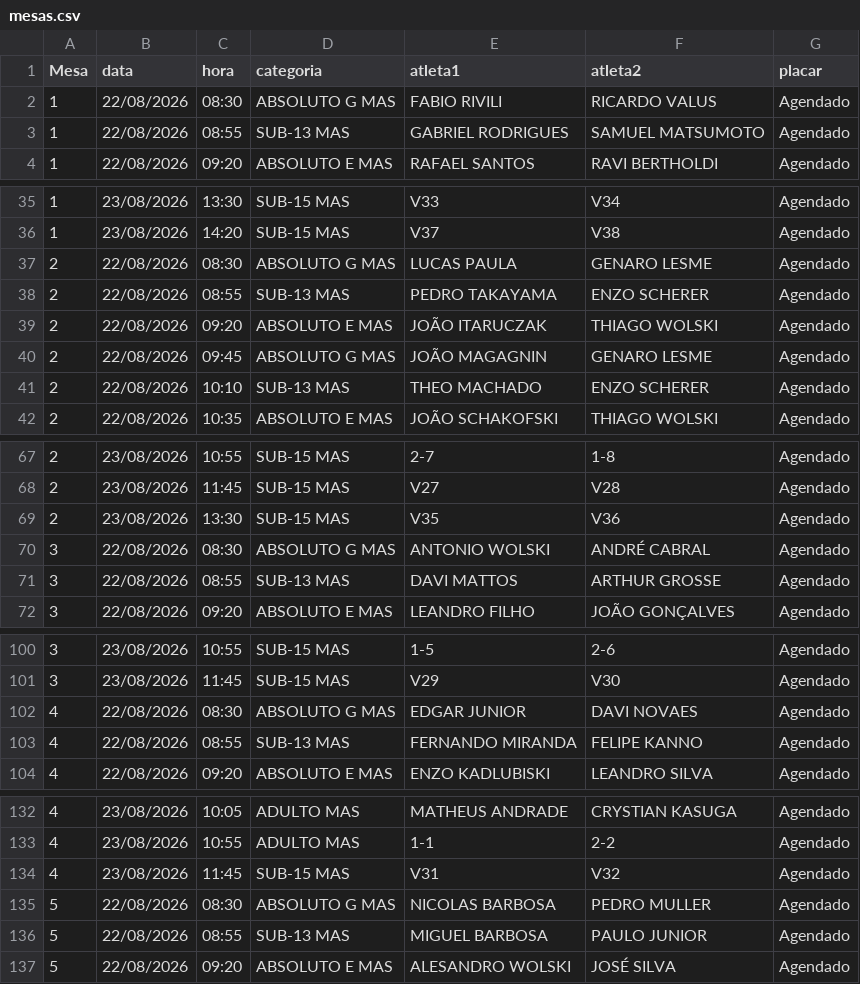
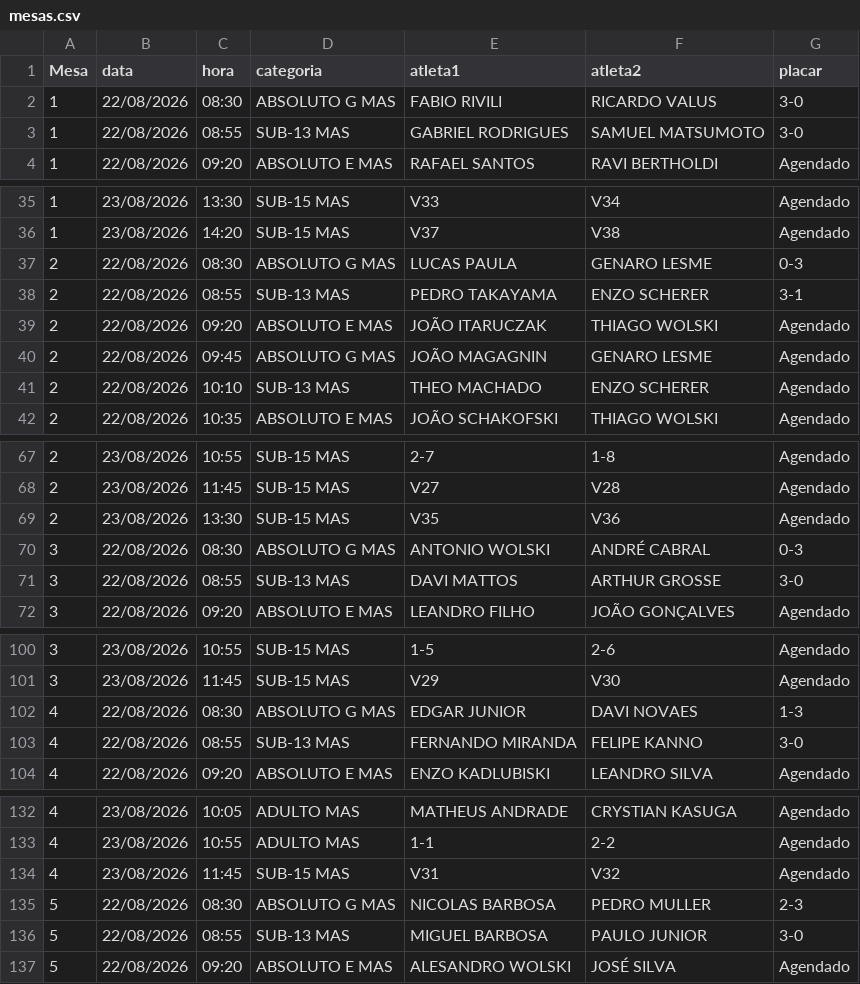
Before and after one commit to barratella/cbtmexport, a CSV file: mesas.csv, drawn as a sheet; only a part is shown, gaps mark what is left out; the diff covers the shown part only.

```diff
--- a/mesas.csv
+++ b/mesas.csv
@@ -1,4 +1,4 @@
 Mesa;data;hora;categoria;atleta1;atleta2;placar
-1;22/08/2026;08:30;ABSOLUTO G MAS;FABIO RIVILI;RICARDO VALUS;Agendado
-1;22/08/2026;08:55;SUB-13 MAS;GABRIEL RODRIGUES;SAMUEL MATSUMOTO;Agendado
+1;22/08/2026;08:30;ABSOLUTO G MAS;FABIO RIVILI;RICARDO VALUS;3-0
+1;22/08/2026;08:55;SUB-13 MAS;GABRIEL RODRIGUES;SAMUEL MATSUMOTO;3-0
 1;22/08/2026;09:20;ABSOLUTO E MAS;RAFAEL SANTOS;RAVI BERTHOLDI;Agendado
@@ -36,4 +36,4 @@
 1;23/08/2026;14:20;SUB-15 MAS;V37;V38;Agendado
-2;22/08/2026;08:30;ABSOLUTO G MAS;LUCAS PAULA;GENARO LESME;Agendado
-2;22/08/2026;08:55;SUB-13 MAS;PEDRO TAKAYAMA;ENZO SCHERER;Agendado
+2;22/08/2026;08:30;ABSOLUTO G MAS;LUCAS PAULA;GENARO LESME;0-3
+2;22/08/2026;08:55;SUB-13 MAS;PEDRO TAKAYAMA;ENZO SCHERER;3-1
 2;22/08/2026;09:20;ABSOLUTO E MAS;JOÃO ITARUCZAK;THIAGO WOLSKI;Agendado
@@ -69,4 +69,4 @@
 2;23/08/2026;13:30;SUB-15 MAS;V35;V36;Agendado
-3;22/08/2026;08:30;ABSOLUTO G MAS;ANTONIO WOLSKI;ANDRÉ CABRAL;Agendado
-3;22/08/2026;08:55;SUB-13 MAS;DAVI MATTOS;ARTHUR GROSSE;Agendado
+3;22/08/2026;08:30;ABSOLUTO G MAS;ANTONIO WOLSKI;ANDRÉ CABRAL;0-3
+3;22/08/2026;08:55;SUB-13 MAS;DAVI MATTOS;ARTHUR GROSSE;3-0
 3;22/08/2026;09:20;ABSOLUTO E MAS;LEANDRO FILHO;JOÃO GONÇALVES;Agendado
@@ -101,4 +101,4 @@
 3;23/08/2026;11:45;SUB-15 MAS;V29;V30;Agendado
-4;22/08/2026;08:30;ABSOLUTO G MAS;EDGAR JUNIOR;DAVI NOVAES;Agendado
-4;22/08/2026;08:55;SUB-13 MAS;FERNANDO MIRANDA;FELIPE KANNO;Agendado
+4;22/08/2026;08:30;ABSOLUTO G MAS;EDGAR JUNIOR;DAVI NOVAES;1-3
+4;22/08/2026;08:55;SUB-13 MAS;FERNANDO MIRANDA;FELIPE KANNO;3-0
 4;22/08/2026;09:20;ABSOLUTO E MAS;ENZO KADLUBISKI;LEANDRO SILVA;Agendado
@@ -134,4 +134,4 @@
 4;23/08/2026;11:45;SUB-15 MAS;V31;V32;Agendado
-5;22/08/2026;08:30;ABSOLUTO G MAS;NICOLAS BARBOSA;PEDRO MULLER;Agendado
-5;22/08/2026;08:55;SUB-13 MAS;MIGUEL BARBOSA;PAULO JUNIOR;Agendado
+5;22/08/2026;08:30;ABSOLUTO G MAS;NICOLAS BARBOSA;PEDRO MULLER;2-3
+5;22/08/2026;08:55;SUB-13 MAS;MIGUEL BARBOSA;PAULO JUNIOR;3-0
 5;22/08/2026;09:20;ABSOLUTO E MAS;ALESANDRO WOLSKI;JOSÉ SILVA;Agendado
```
Also changed, not shown: 38 edited cells elsewhere in this file, categorias.csv, rating_simulado.csv, 4 other files.
